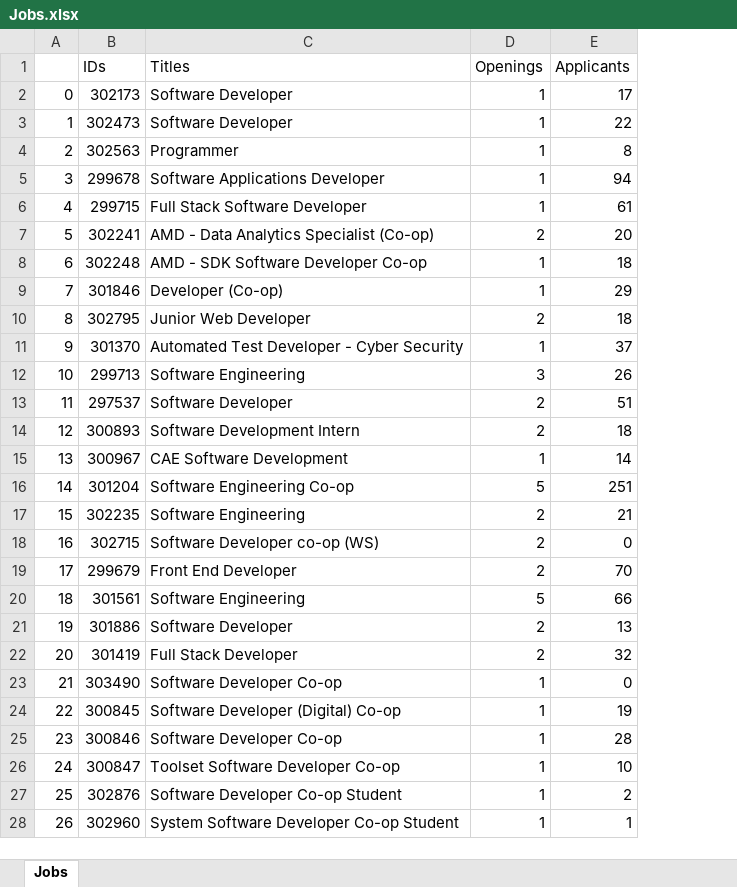
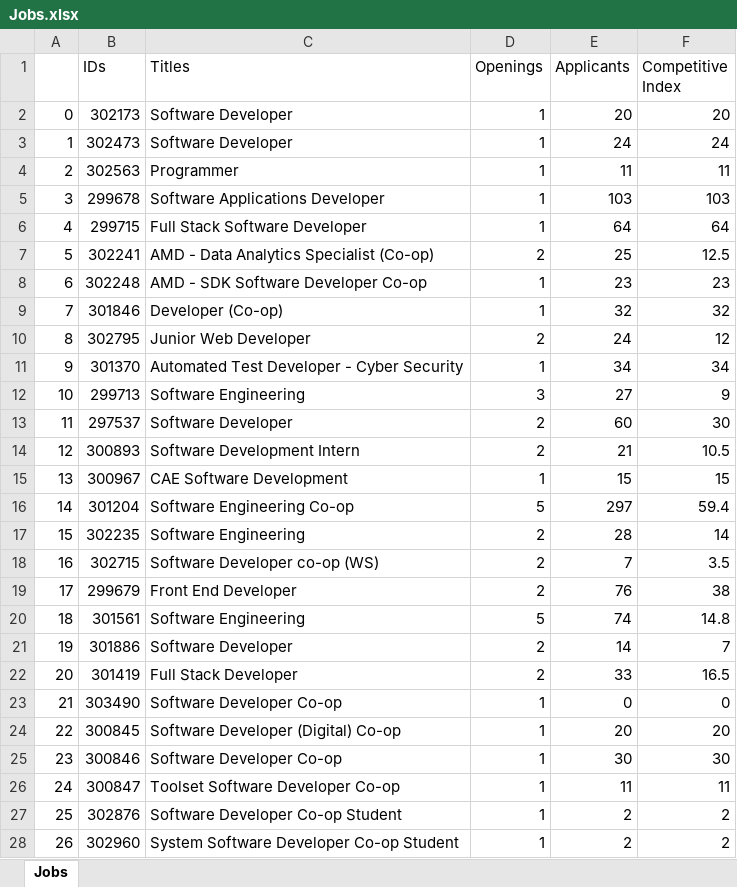
Before and after one commit to JP-902130/WaterlooWorks-Simplified, an Excel workbook: Jobs.xlsx, sheet Jobs, drawn as a sheet; only a part is shown; values as stored, in another font and other column widths than the file's, no cell formats; the diff covers the shown part only; the diff names each change by its address in the sheet, - before the commit and + after, or states it on an @@ line.

Commit message:
index calculated

```diff
--- a/Jobs.xlsx (sheet Jobs)
+++ b/Jobs.xlsx (sheet Jobs)
+column F (Competitive Index), rows 2-28: 20 | 24 | 11 | 103 | 64 | 12.5 | 23 | 32 | 12 | 34 | 9 | 30 | 10.5 | 15 | 59.4 | 14 | 3.5 | 38 | 14.8 | 7 | 16.5 | 0 | 20 | 30 | 11 | 2 | 2
-E2 (Applicants): 17
+E2 (Applicants): 20
-E3 (Applicants): 22
+E3 (Applicants): 24
-E4 (Applicants): 8
+E4 (Applicants): 11
-E5 (Applicants): 94
+E5 (Applicants): 103
-E6 (Applicants): 61
+E6 (Applicants): 64
-E7 (Applicants): 20
+E7 (Applicants): 25
-E8 (Applicants): 18
+E8 (Applicants): 23
-E9 (Applicants): 29
+E9 (Applicants): 32
-E10 (Applicants): 18
+E10 (Applicants): 24
-E11 (Applicants): 37
+E11 (Applicants): 34
-E12 (Applicants): 26
+E12 (Applicants): 27
-E13 (Applicants): 51
+E13 (Applicants): 60
-E14 (Applicants): 18
+E14 (Applicants): 21
-E15 (Applicants): 14
+E15 (Applicants): 15
-E16 (Applicants): 251
+E16 (Applicants): 297
-E17 (Applicants): 21
+E17 (Applicants): 28
-E18 (Applicants): 0
+E18 (Applicants): 7
-E19 (Applicants): 70
+E19 (Applicants): 76
-E20 (Applicants): 66
+E20 (Applicants): 74
-E21 (Applicants): 13
+E21 (Applicants): 14
-E22 (Applicants): 32
+E22 (Applicants): 33
-E24 (Applicants): 19
+E24 (Applicants): 20
-E25 (Applicants): 28
+E25 (Applicants): 30
-E26 (Applicants): 10
+E26 (Applicants): 11
-E28 (Applicants): 1
+E28 (Applicants): 2
```
Also changed, not shown: 32 added rows, 330 edited cells and row numbers in column A elsewhere in this sheet, cell formats, 2 other files.
